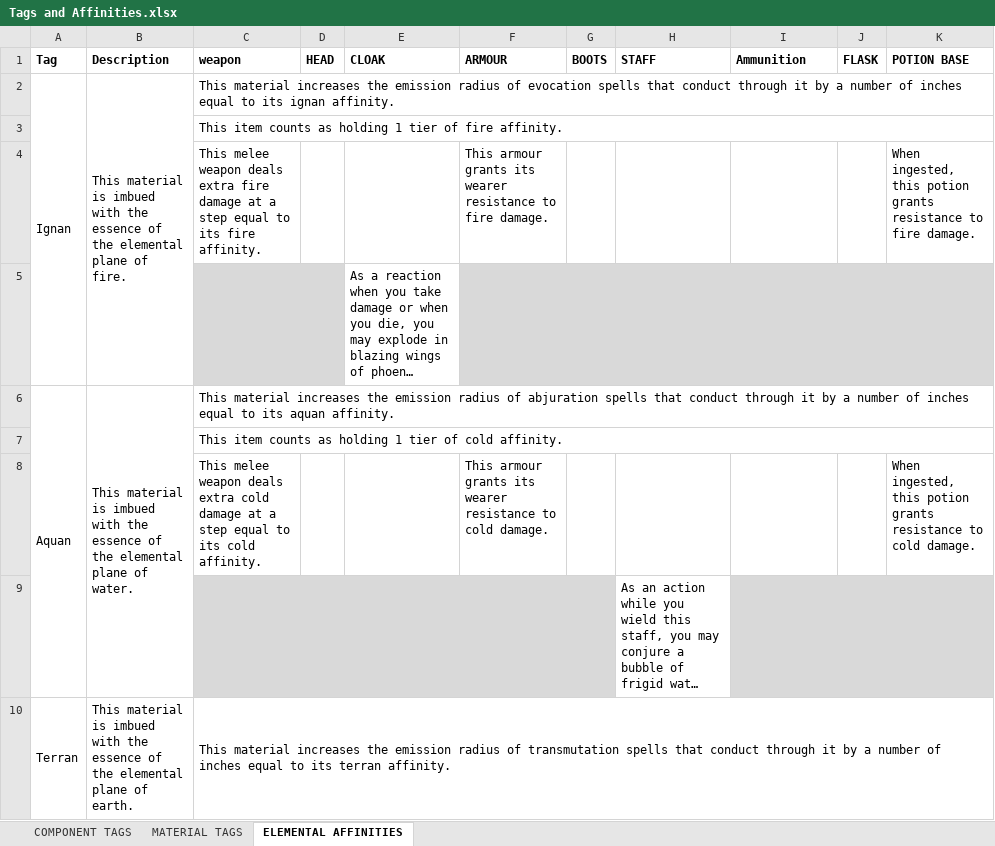
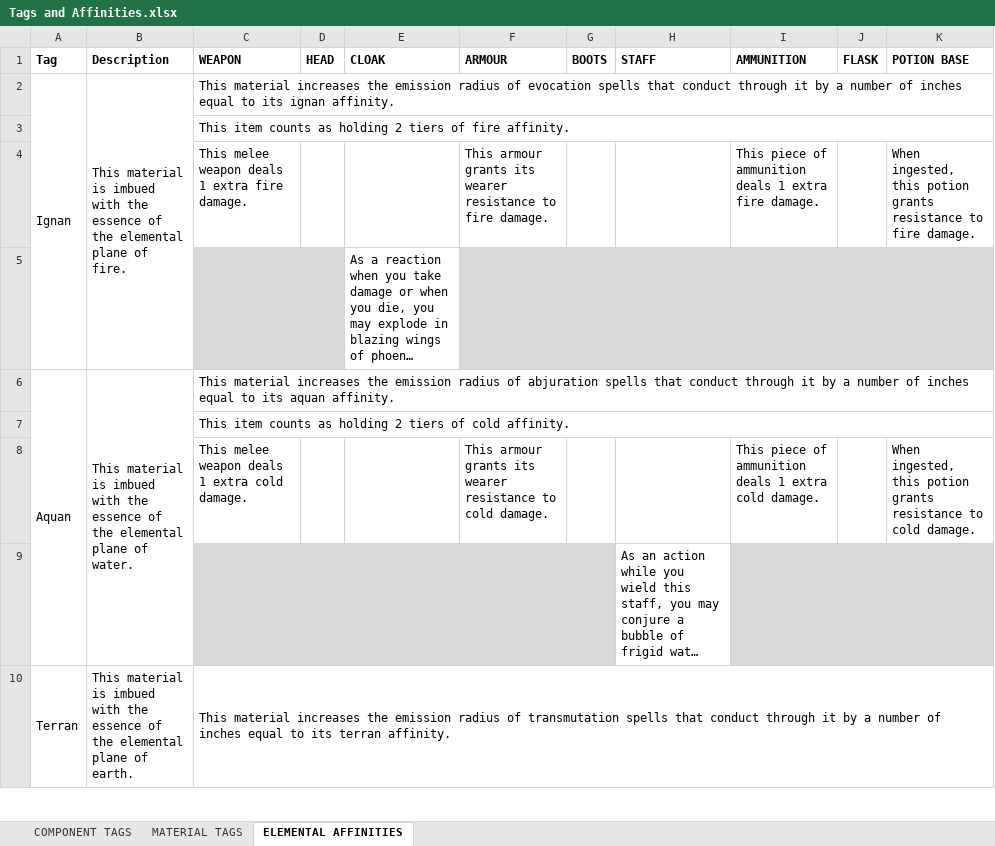
Before and after one commit to FurukizuKishi/materials_and_crafting, an Excel workbook: Tags and Affinities.xlsx, sheet ELEMENTAL AFFINITIES, drawn as a sheet; only a part is shown; long unchanged cells end in …; values as stored, in another font and other column widths than the file's, no borders; the diff covers the shown part only; the diff names each change by its address in the sheet, - before the commit and + after, or states it on an @@ line.

```diff
--- a/Tags and Affinities.xlsx (sheet ELEMENTAL AFFINITIES)
+++ b/Tags and Affinities.xlsx (sheet ELEMENTAL AFFINITIES)
-C1: weapon
+C1: WEAPON
-I1: Ammunition
+I1: AMMUNITION
-C3 (WEAPON): …as holding 1 tier of fire…
+C3 (WEAPON): …as holding 2 tiers of fire…
-C4 (WEAPON): …weapon deals extra fire damage at a step equal to its fire affinity.
+C4 (WEAPON): …weapon deals 1 extra fire damage.
-I4 (AMMUNITION): (empty)
+I4 (AMMUNITION): This piece of ammunition deals 1 extra fire damage.
-C7 (WEAPON): …as holding 1 tier of cold…
+C7 (WEAPON): …as holding 2 tiers of cold…
-C8 (WEAPON): …weapon deals extra cold damage at a step equal to its cold affinity.
+C8 (WEAPON): …weapon deals 1 extra cold damage.
-I8 (AMMUNITION): (empty)
+I8 (AMMUNITION): This piece of ammunition deals 1 extra cold damage.
```
Also changed, not shown: 2 added rows, 2 removed rows and 11 edited cells elsewhere in this sheet, sheet MATERIAL TAGS, Items and Components.xlsx.
